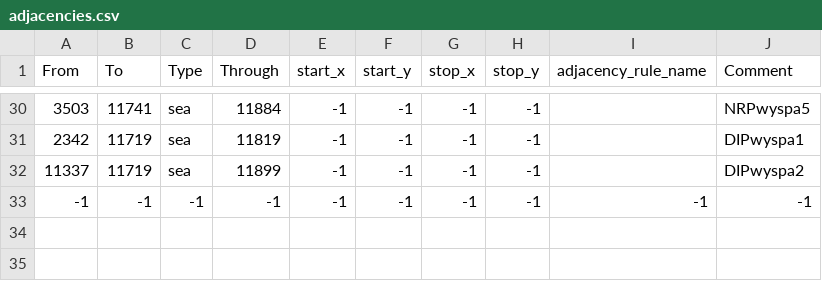
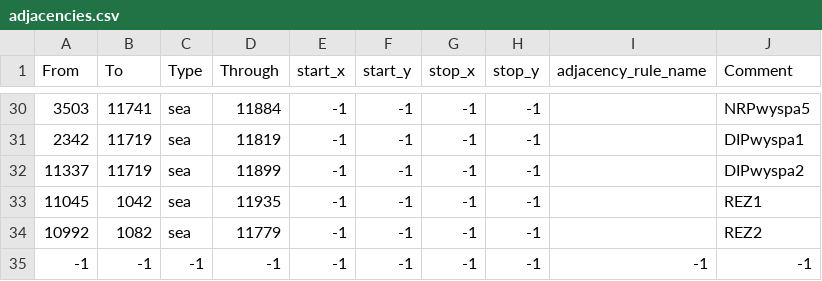
Before and after one commit to Grochuj/Krew-i-Honor, a CSV file: map/adjacencies.csv, drawn as a sheet; only a part is shown, gaps mark what is left out; the diff names each change by its address in the sheet, - before the commit and + after, or states it on an @@ line.

```diff
--- a/map/adjacencies.csv
+++ b/map/adjacencies.csv
+row 33: 11045 | 1042 | sea | 11935 | -1 | -1 | -1 | -1 |  | REZ1
+row 34: 10992 | 1082 | sea | 11779 | -1 | -1 | -1 | -1 |  | REZ2
```
Also changed, not shown: 26 other files.
